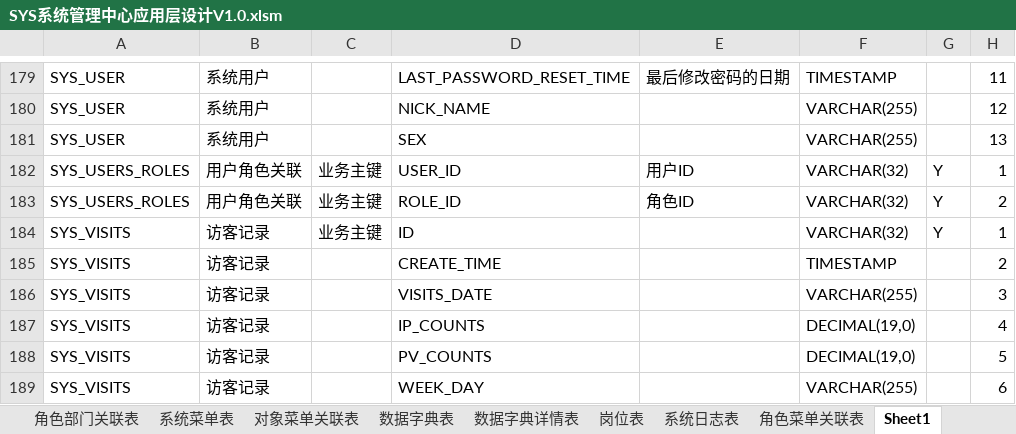
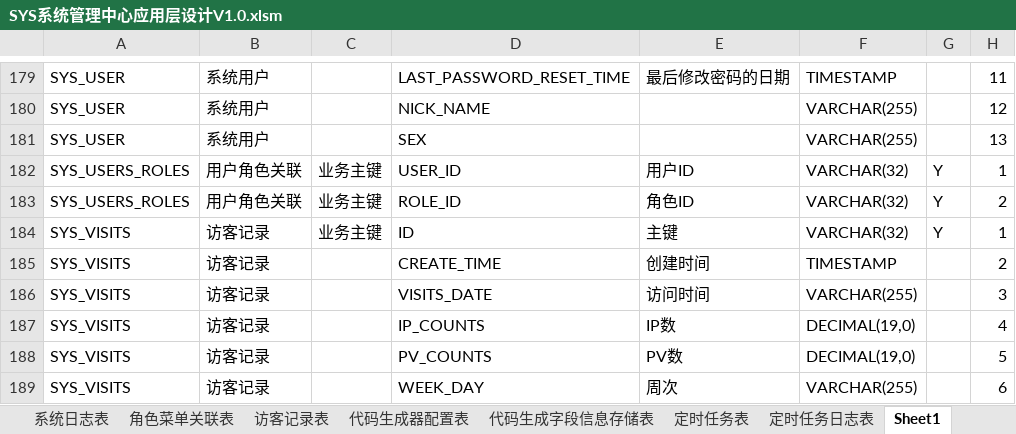
Before and after one commit to mail-suny-qq-com/Pncs-Server, an Excel workbook: pncs-doc/01-design/SYS系统管理中心应用层设计V1.0.xlsm, sheet Sheet1, drawn as a sheet; only a part is shown, gaps mark what is left out; values as stored, in another font and other column widths than the file's, no borders; the diff names each change by its address in the sheet, - before the commit and + after, or states it on an @@ line.

```diff
--- a/pncs-doc/01-design/SYS系统管理中心应用层设计V1.0.xlsm (sheet Sheet1)
+++ b/pncs-doc/01-design/SYS系统管理中心应用层设计V1.0.xlsm (sheet Sheet1)
+sheet tab: 访客记录表
+sheet tab: 代码生成器配置表
+sheet tab: 代码生成字段信息存储表
+sheet tab: 定时任务表
+sheet tab: 定时任务日志表
-E184: (empty)
+E184: 主键
-E185: (empty)
+E185: 创建时间
-E186: (empty)
+E186: 访问时间
-E187: (empty)
+E187: IP数
-E188: (empty)
+E188: PV数
-E189: (empty)
+E189: 周次
```
Also changed, not shown: sheet 数据字典表, pncs-doc/01-design/IND指标管理中心应用层设计V1.0.xlsm, 16 other files.
